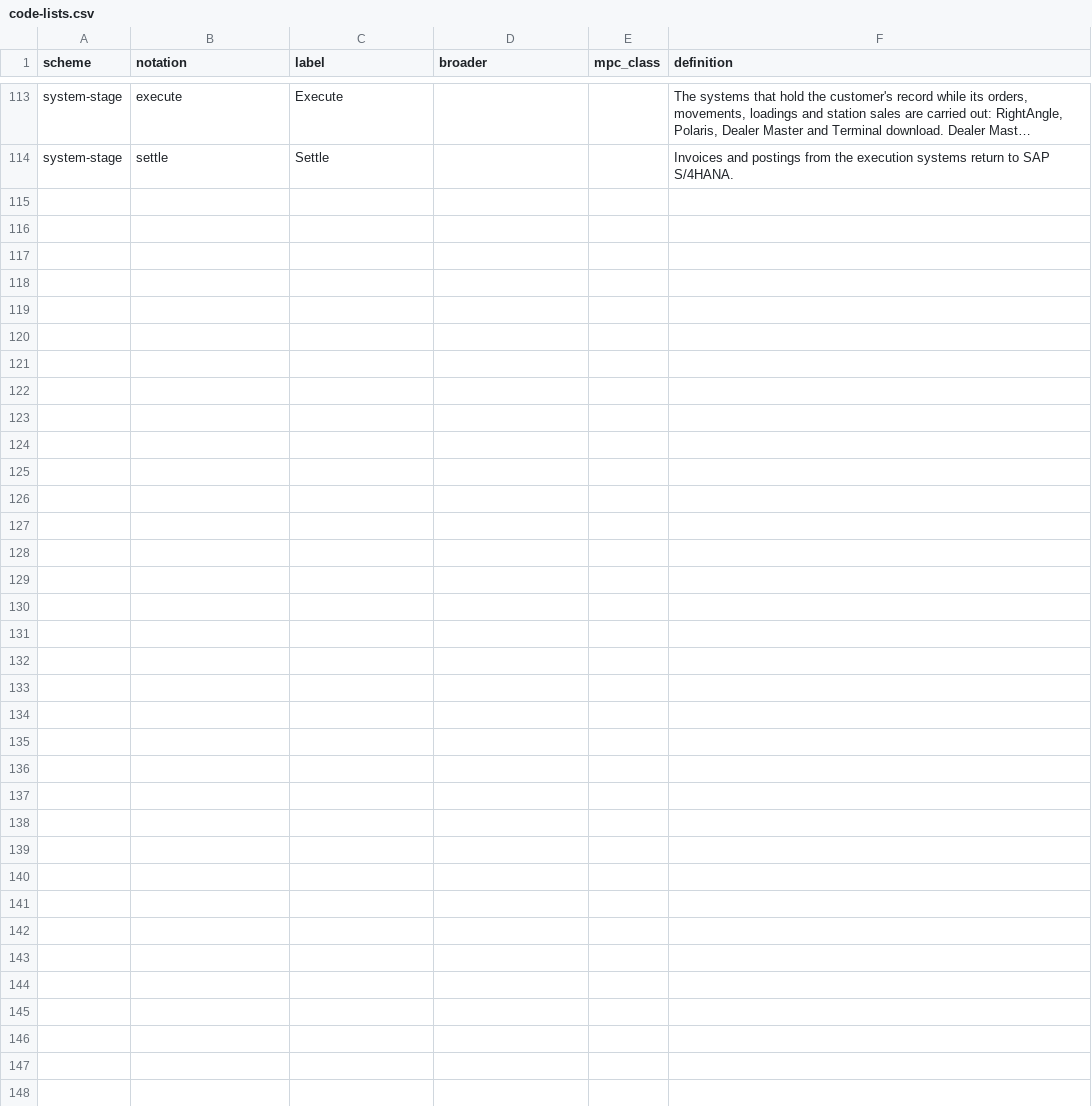
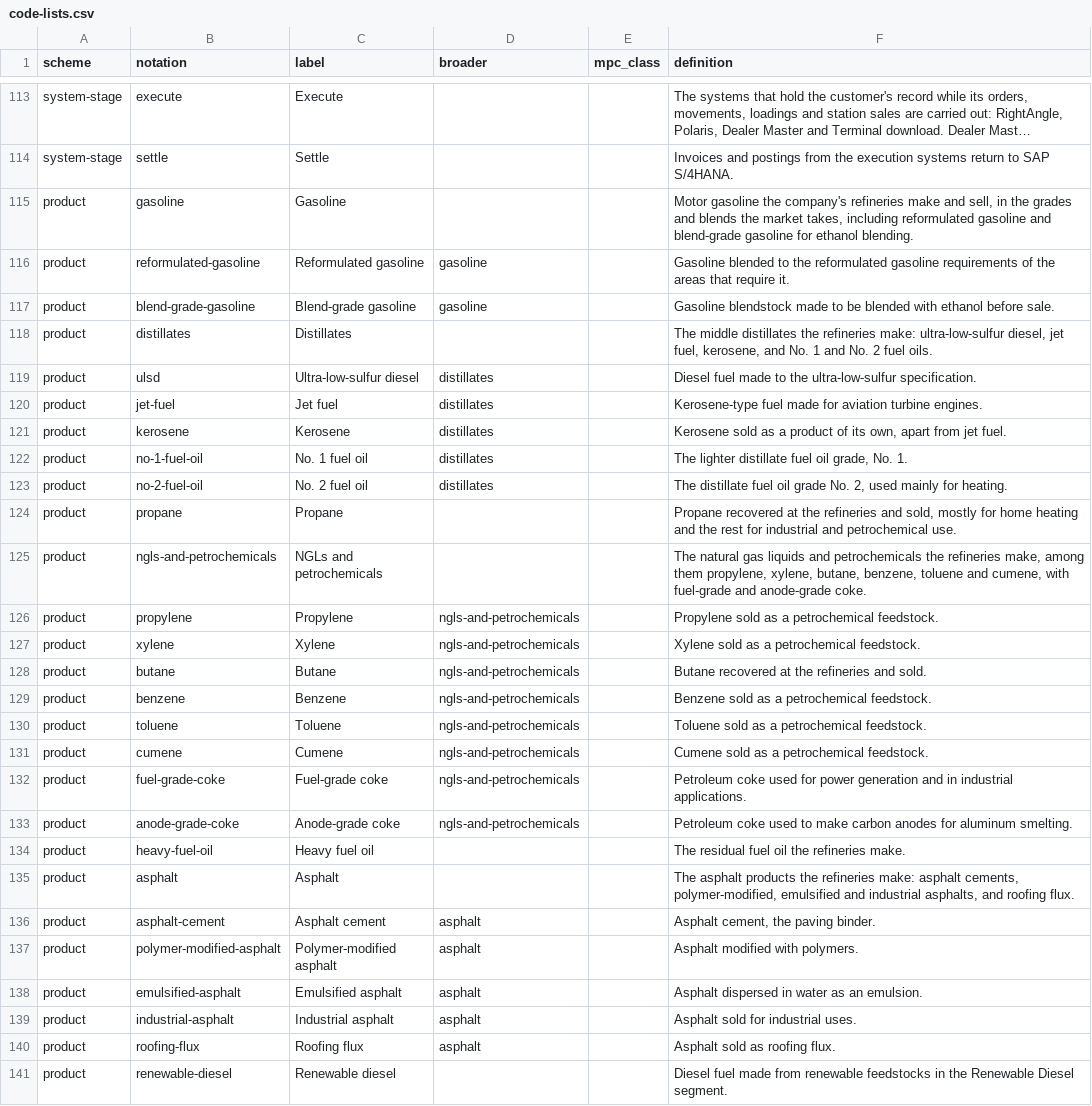
Before and after one commit to aadehamid/enterprise-performance-model, a CSV file: business_architecture/ontology/party/code-lists.csv, drawn as a sheet; only a part is shown, gaps mark what is left out; long unchanged cells end in …; the diff names each change by its address in the sheet, - before the commit and + after, or states it on an @@ line.

```diff
--- a/business_architecture/ontology/party/code-lists.csv
+++ b/business_architecture/ontology/party/code-lists.csv
+row 115: product | gasoline | Gasoline |  |  | Motor gasoline the company's refineries make and sell, in the grades and blends the market takes, including reformulated gasoline and blend-grade gasoline for ethanol blending.
+row 116: product | reformulated-gasoline | Reformulated gasoline | gasoline |  | Gasoline blended to the reformulated gasoline requirements of the areas that require it.
+row 117: product | blend-grade-gasoline | Blend-grade gasoline | gasoline |  | Gasoline blendstock made to be blended with ethanol before sale.
+row 118: product | distillates | Distillates |  |  | The middle distillates the refineries make: ultra-low-sulfur diesel, jet fuel, kerosene, and No. 1 and No. 2 fuel oils.
+row 119: product | ulsd | Ultra-low-sulfur diesel | distillates |  | Diesel fuel made to the ultra-low-sulfur specification.
+row 120: product | jet-fuel | Jet fuel | distillates |  | Kerosene-type fuel made for aviation turbine engines.
+row 121: product | kerosene | Kerosene | distillates |  | Kerosene sold as a product of its own, apart from jet fuel.
+row 122: product | no-1-fuel-oil | No. 1 fuel oil | distillates |  | The lighter distillate fuel oil grade, No. 1.
+row 123: product | no-2-fuel-oil | No. 2 fuel oil | distillates |  | The distillate fuel oil grade No. 2, used mainly for heating.
+row 124: product | propane | Propane |  |  | Propane recovered at the refineries and sold, mostly for home heating and the rest for industrial and petrochemical use.
+row 125: product | ngls-and-petrochemicals | NGLs and petrochemicals |  |  | The natural gas liquids and petrochemicals the refineries make, among them propylene, xylene, butane, benzene, toluene and cumene, with fuel-grade and anode-grade coke.
+row 126: product | propylene | Propylene | ngls-and-petrochemicals |  | Propylene sold as a petrochemical feedstock.
+row 127: product | xylene | Xylene | ngls-and-petrochemicals |  | Xylene sold as a petrochemical feedstock.
+row 128: product | butane | Butane | ngls-and-petrochemicals |  | Butane recovered at the refineries and sold.
+row 129: product | benzene | Benzene | ngls-and-petrochemicals |  | Benzene sold as a petrochemical feedstock.
+row 130: product | toluene | Toluene | ngls-and-petrochemicals |  | Toluene sold as a petrochemical feedstock.
+row 131: product | cumene | Cumene | ngls-and-petrochemicals |  | Cumene sold as a petrochemical feedstock.
+row 132: product | fuel-grade-coke | Fuel-grade coke | ngls-and-petrochemicals |  | Petroleum coke used for power generation and in industrial applications.
+row 133: product | anode-grade-coke | Anode-grade coke | ngls-and-petrochemicals |  | Petroleum coke used to make carbon anodes for aluminum smelting.
+row 134: product | heavy-fuel-oil | Heavy fuel oil |  |  | The residual fuel oil the refineries make.
+row 135: product | asphalt | Asphalt |  |  | The asphalt products the refineries make: asphalt cements, polymer-modified, emulsified and industrial asphalts, and roofing flux.
+row 136: product | asphalt-cement | Asphalt cement | asphalt |  | Asphalt cement, the paving binder.
+row 137: product | polymer-modified-asphalt | Polymer-modified asphalt | asphalt |  | Asphalt modified with polymers.
+row 138: product | emulsified-asphalt | Emulsified asphalt | asphalt |  | Asphalt dispersed in water as an emulsion.
+row 139: product | industrial-asphalt | Industrial asphalt | asphalt |  | Asphalt sold for industrial uses.
+row 140: product | roofing-flux | Roofing flux | asphalt |  | Asphalt sold as roofing flux.
+row 141: product | renewable-diesel | Renewable diesel |  |  | Diesel fuel made from renewable feedstocks in the Renewable Diesel segment.
```
Also changed, not shown: business_architecture/ontology/party/lifecycle.csv, 39 other files.
